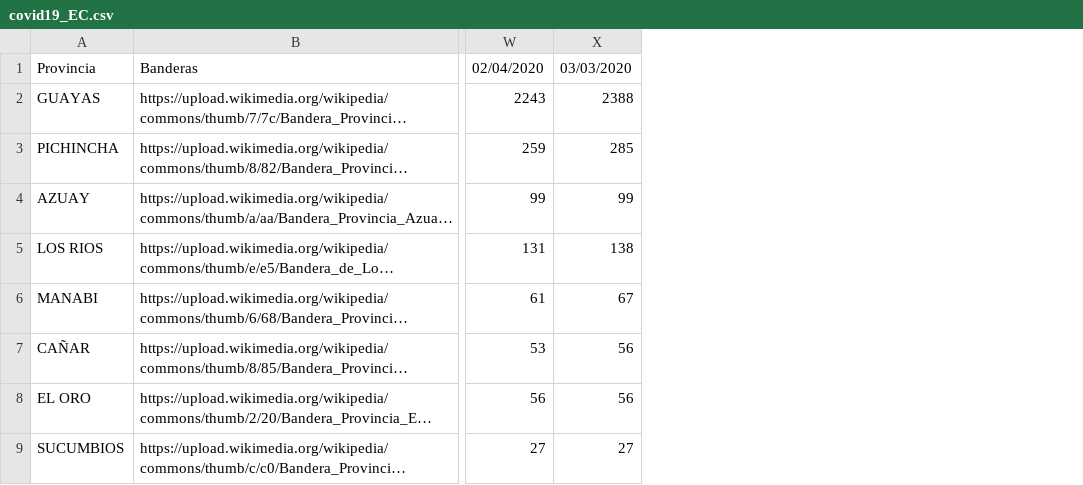
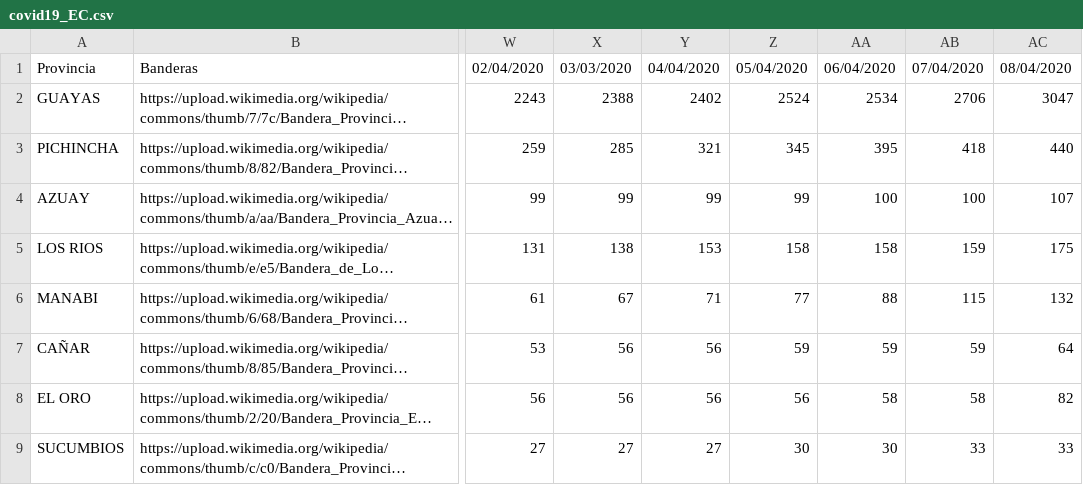
Before and after one commit to zoiber/covid19_EC, a CSV file: data/covid19_EC.csv, drawn as a sheet; only a part is shown, gaps mark what is left out; long unchanged cells end in …; the diff names each change by its address in the sheet, - before the commit and + after, or states it on an @@ line.

Commit message:
Update covid19_EC.csv

```diff
--- a/data/covid19_EC.csv
+++ b/data/covid19_EC.csv
+column Y, rows 1-9: 04/04/2020 | 2402 | 321 | 99 | 153 | 71 | 56 | 56 | 27
+column Z, rows 1-9: 05/04/2020 | 2524 | 345 | 99 | 158 | 77 | 59 | 56 | 30
+column AA, rows 1-9: 06/04/2020 | 2534 | 395 | 100 | 158 | 88 | 59 | 58 | 30
+column AB, rows 1-9: 07/04/2020 | 2706 | 418 | 100 | 159 | 115 | 59 | 58 | 33
+column AC, rows 1-9: 08/04/2020 | 3047 | 440 | 107 | 175 | 132 | 64 | 82 | 33
```
